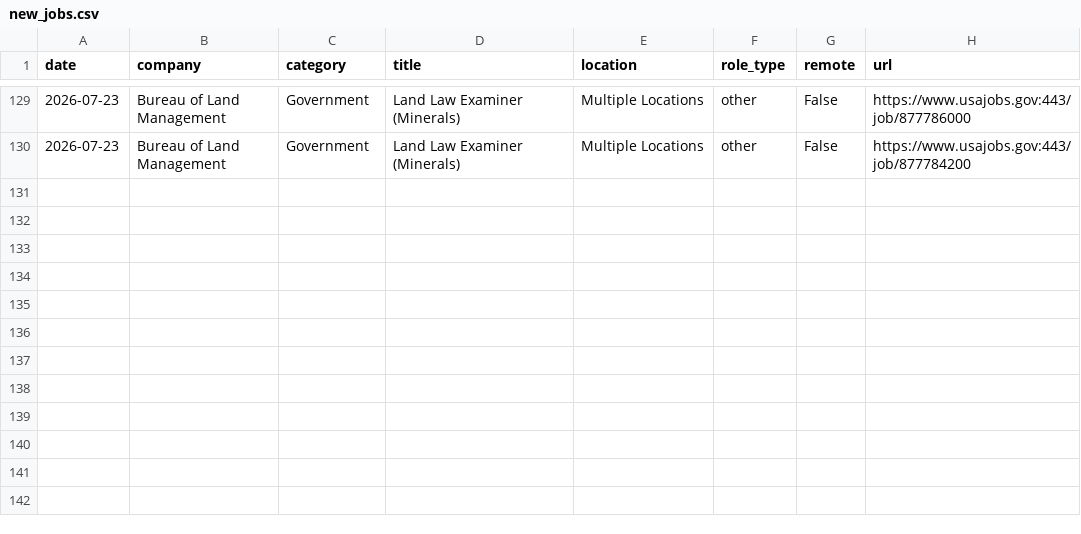
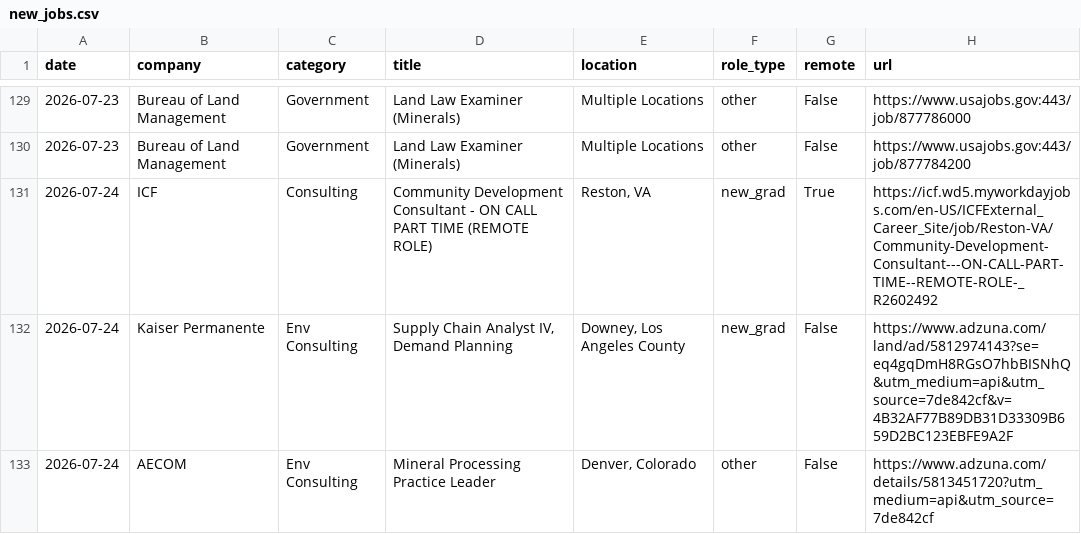
Before and after one commit to calvincj/job-tracker, a CSV file: data/new_jobs.csv, drawn as a sheet; only a part is shown, gaps mark what is left out.

```diff
--- a/data/new_jobs.csv
+++ b/data/new_jobs.csv
@@ -130 +130,4 @@ date,company,category,title,location,role_type,remote,url
 2026-07-23,Bureau of Land Management,Government,Land Law Examiner (Minerals),Multiple Locations,other,False,https://www.usajobs.gov:443/job/877784200
+2026-07-24,ICF,Consulting,Community Development Consultant - ON CALL PART TIME (REMOTE ROLE),"Reston, VA",new_grad,True,https://icf.wd5.myworkdayjobs.com/en-US/ICFExternal_Career_Site/job/Reston-VA/Community-Development-Consultant---ON-CALL-PART-TIME--REMOTE-ROLE-_R2602492
+2026-07-24,Kaiser Permanente,Env Consulting,"Supply Chain Analyst IV, Demand Planning","Downey, Los Angeles County",new_grad,False,https://www.adzuna.com/land/ad/5812974143?se=eq4gqDmH8RGsO7hbBISNhQ&utm_medium=api&utm_source=7de842cf&v=4B32AF77B89DB31D33309B659D2BC123EBFE9A2F
+2026-07-24,AECOM,Env Consulting,Mineral Processing Practice Leader,"Denver, Colorado",other,False,https://www.adzuna.com/details/5813451720?utm_medium=api&utm_source=7de842cf
```
Also changed, not shown: 3 other files.
